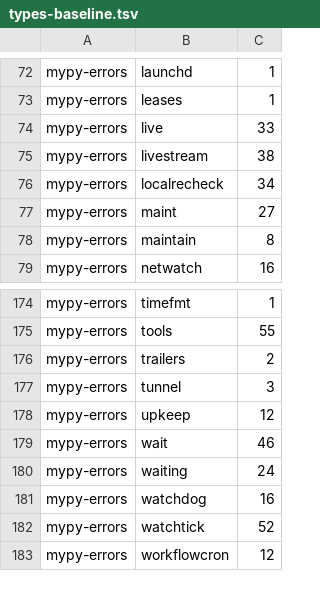
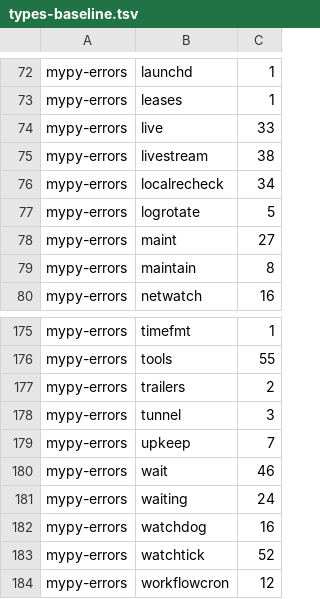
Before and after one commit to pawelkrupinski/agentctl, a TSV file: quality/types-baseline.tsv, drawn as a sheet; only a part is shown, gaps mark what is left out.

```diff
--- a/quality/types-baseline.tsv
+++ b/quality/types-baseline.tsv
@@ -76,2 +76,3 @@ mypy-errors	livestream	38
 mypy-errors	localrecheck	34
+mypy-errors	logrotate	5
 mypy-errors	maint	27
@@ -177,3 +178,3 @@ mypy-errors	trailers	2
 mypy-errors	tunnel	3
-mypy-errors	upkeep	12
+mypy-errors	upkeep	7
 mypy-errors	wait	46
```
Also changed, not shown: 4 other files.
